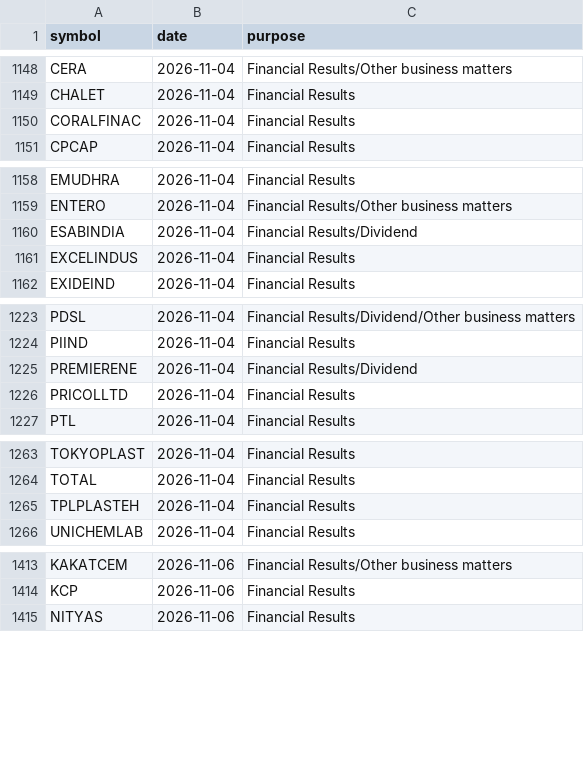
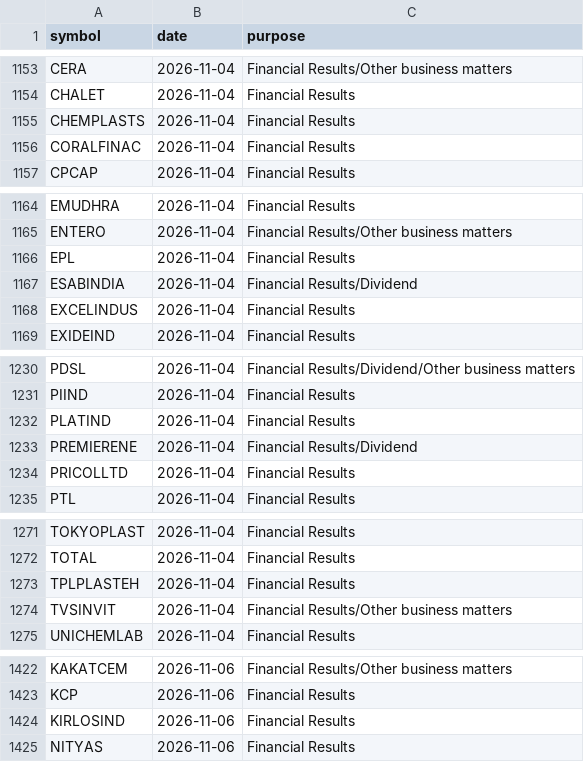
Before and after one commit to vs916491-maker/Nifty-sector-strength, a CSV file: data/meta/results_calendar.csv, drawn as a sheet; only a part is shown, gaps mark what is left out; the diff covers the shown part only.

```diff
--- a/data/meta/results_calendar.csv
+++ b/data/meta/results_calendar.csv
@@ -1149,2 +1154,3 @@ CERA,2026-11-04,Financial Results/Other business matters
 CHALET,2026-11-04,Financial Results
+CHEMPLASTS,2026-11-04,Financial Results
 CORALFINAC,2026-11-04,Financial Results
@@ -1159,2 +1165,3 @@ EMUDHRA,2026-11-04,Financial Results
 ENTERO,2026-11-04,Financial Results/Other business matters
+EPL,2026-11-04,Financial Results
 ESABINDIA,2026-11-04,Financial Results/Dividend
@@ -1224,2 +1231,3 @@ PDSL,2026-11-04,Financial Results/Dividend/Other business matters
 PIIND,2026-11-04,Financial Results
+PLATIND,2026-11-04,Financial Results
 PREMIERENE,2026-11-04,Financial Results/Dividend
@@ -1265,2 +1273,3 @@ TOTAL,2026-11-04,Financial Results
 TPLPLASTEH,2026-11-04,Financial Results
+TVSINVIT,2026-11-04,Financial Results/Other business matters
 UNICHEMLAB,2026-11-04,Financial Results
@@ -1414,2 +1423,3 @@ KAKATCEM,2026-11-06,Financial Results/Other business matters
 KCP,2026-11-06,Financial Results
+KIRLOSIND,2026-11-06,Financial Results
 NITYAS,2026-11-06,Financial Results
```
Also changed, not shown: 5 added rows and 1 edited cell elsewhere in this file, 1 other file.
